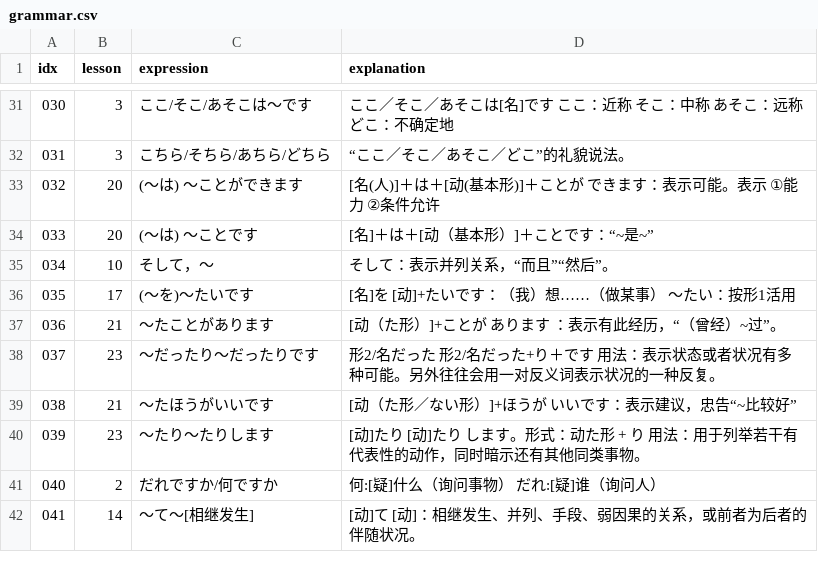
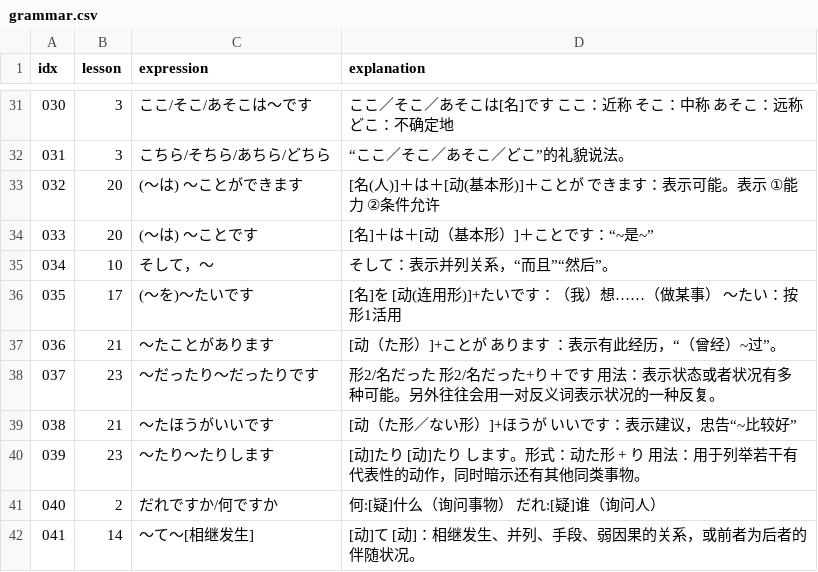
Before and after one commit to wizicer/LearnJapan, a CSV file: _data/grammar.csv, drawn as a sheet; only a part is shown, gaps mark what is left out.

Commit message:
fix grammar

```diff
--- a/_data/grammar.csv
+++ b/_data/grammar.csv
@@ -35,3 +35,3 @@ idx,lesson,expression,explanation
 034 , 10   , そして，～                                 , そして：表示并列关系，“而且”“然后”。
-035 , 17   , (～を)～たいです                           , [名]を　[动]+たいです：（我）想……（做某事） ～たい：按形1活用
+035 , 17   , (～を)～たいです                           , [名]を　[动(连用形)]+たいです：（我）想……（做某事） ～たい：按形1活用
 036 , 21   , ～たことがあります                         , [动（た形）]+ことが　あります ：表示有此经历，“（曾经）~过”。
```
